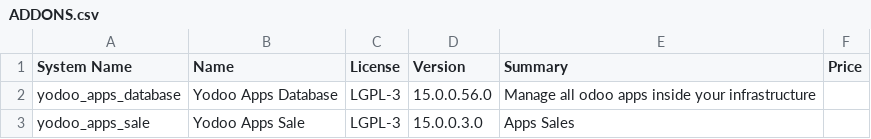
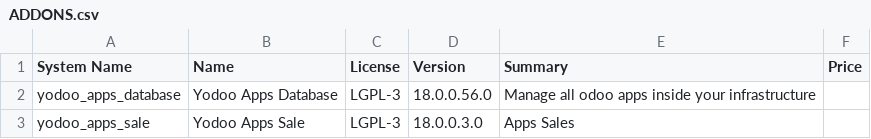
Before and after one commit to crnd-inc/yodoo-apps-database, a CSV file: ADDONS.csv, drawn as a sheet.

```diff
--- a/ADDONS.csv
+++ b/ADDONS.csv
@@ -1,3 +1,3 @@
 "System Name","Name","License","Version","Summary","Price",
-"yodoo_apps_database","Yodoo Apps Database","LGPL-3","15.0.0.56.0","Manage all odoo apps inside your infrastructure","",
-"yodoo_apps_sale","Yodoo Apps Sale","LGPL-3","15.0.0.3.0","Apps Sales","",
+"yodoo_apps_database","Yodoo Apps Database","LGPL-3","18.0.0.56.0","Manage all odoo apps inside your infrastructure","",
+"yodoo_apps_sale","Yodoo Apps Sale","LGPL-3","18.0.0.3.0","Apps Sales","",
```
Also changed, not shown: 3 other files.
